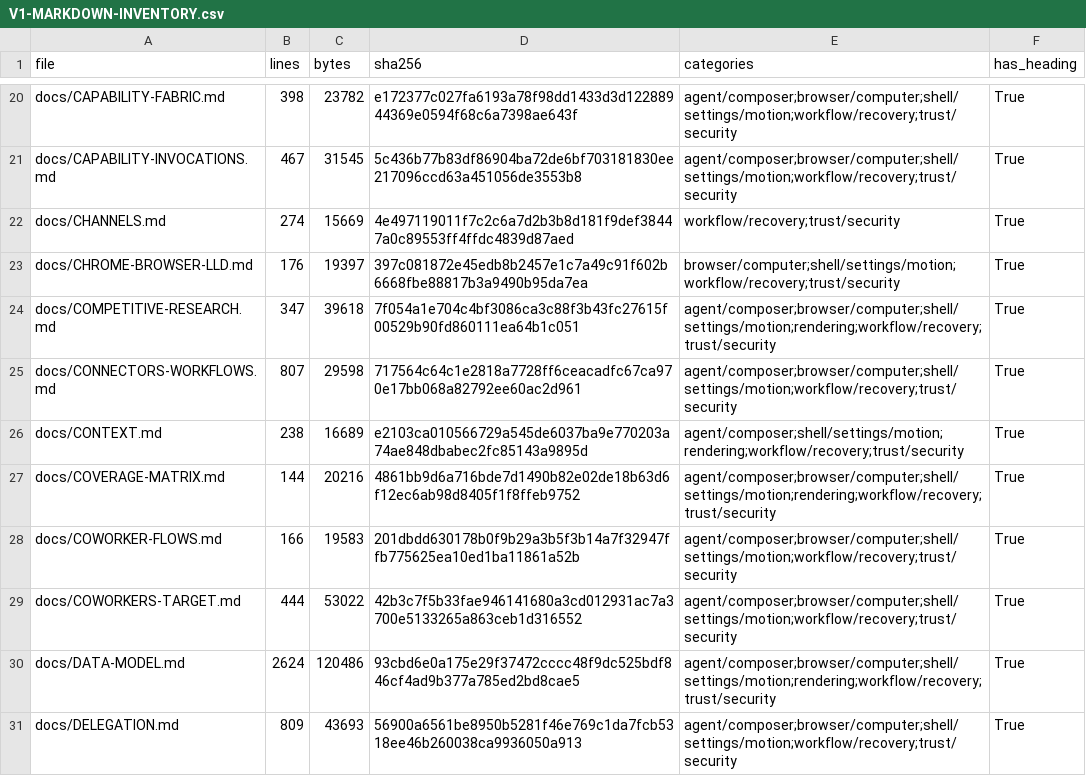
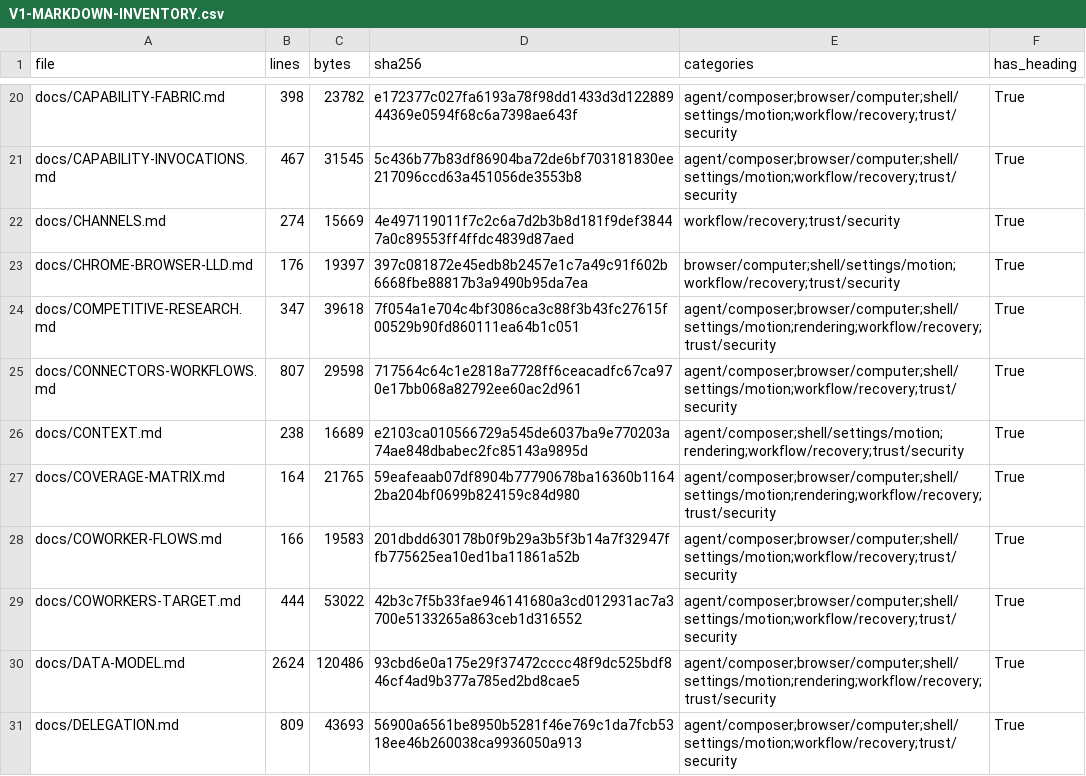
Before and after one commit to sarv-projects/litecowork, a CSV file: implementation/V1-MARKDOWN-INVENTORY.csv, drawn as a sheet; only a part is shown, gaps mark what is left out; the diff covers the shown part only.

Commit message:
docs(ui): record the full desktop UI implementation audit and reconcile cross-document contracts
Adds a dated, file-cited UI implementation ledger to implementation/UI.md (48
contract claims vs 180 source files: 18 clean, 15 partial, 15 absent, with
P0/P1/P2 work lists and non-claims) and repairs nine cross-document
contradictions: task.created and attempt.created payload requirements now match
DATA-MODEL and the SQLite guards, PRESENTATION-RUNTIME states the real client-vs-
Operator split, DESIGN-SYSTEM no longer describes the archived Home dashboard,
AGENT-FABRIC and V1-DESIGN-INDEX are current, COVERAGE-MATRIX and
SOURCE-RECONCILIATION carry the 2026-10-22 contract set, and the acceptance
matrix vocabulary maps to the release contract.

```diff
--- a/implementation/V1-MARKDOWN-INVENTORY.csv
+++ b/implementation/V1-MARKDOWN-INVENTORY.csv
@@ -26,3 +26,3 @@ docs/CONNECTORS-WORKFLOWS.md,807,29598,717564c64c1e2818a7728ff6ceacadfc67ca970e1
 docs/CONTEXT.md,238,16689,e2103ca010566729a545de6037ba9e770203a74ae848dbabec2fc85143a9895d,agent/composer;shell/settings/motion;rendering;workflow/recovery;trust/security,True
-docs/COVERAGE-MATRIX.md,144,20216,4861bb9d6a716bde7d1490b82e02de18b63d6f12ec6ab98d8405f1f8ffeb9752,agent/composer;browser/computer;shell/settings/motion;rendering;workflow/recovery;trust/security,True
+docs/COVERAGE-MATRIX.md,164,21765,59eafeaab07df8904b77790678ba16360b11642ba204bf0699b824159c84d980,agent/composer;browser/computer;shell/settings/motion;rendering;workflow/recovery;trust/security,True
 docs/COWORKER-FLOWS.md,166,19583,201dbdd630178b0f9b29a3b5f3b14a7f32947ffb775625ea10ed1ba11861a52b,agent/composer;browser/computer;shell/settings/motion;workflow/recovery;trust/security,True
```
Also changed, not shown: 28 edited cells elsewhere in this file, 18 other files.
